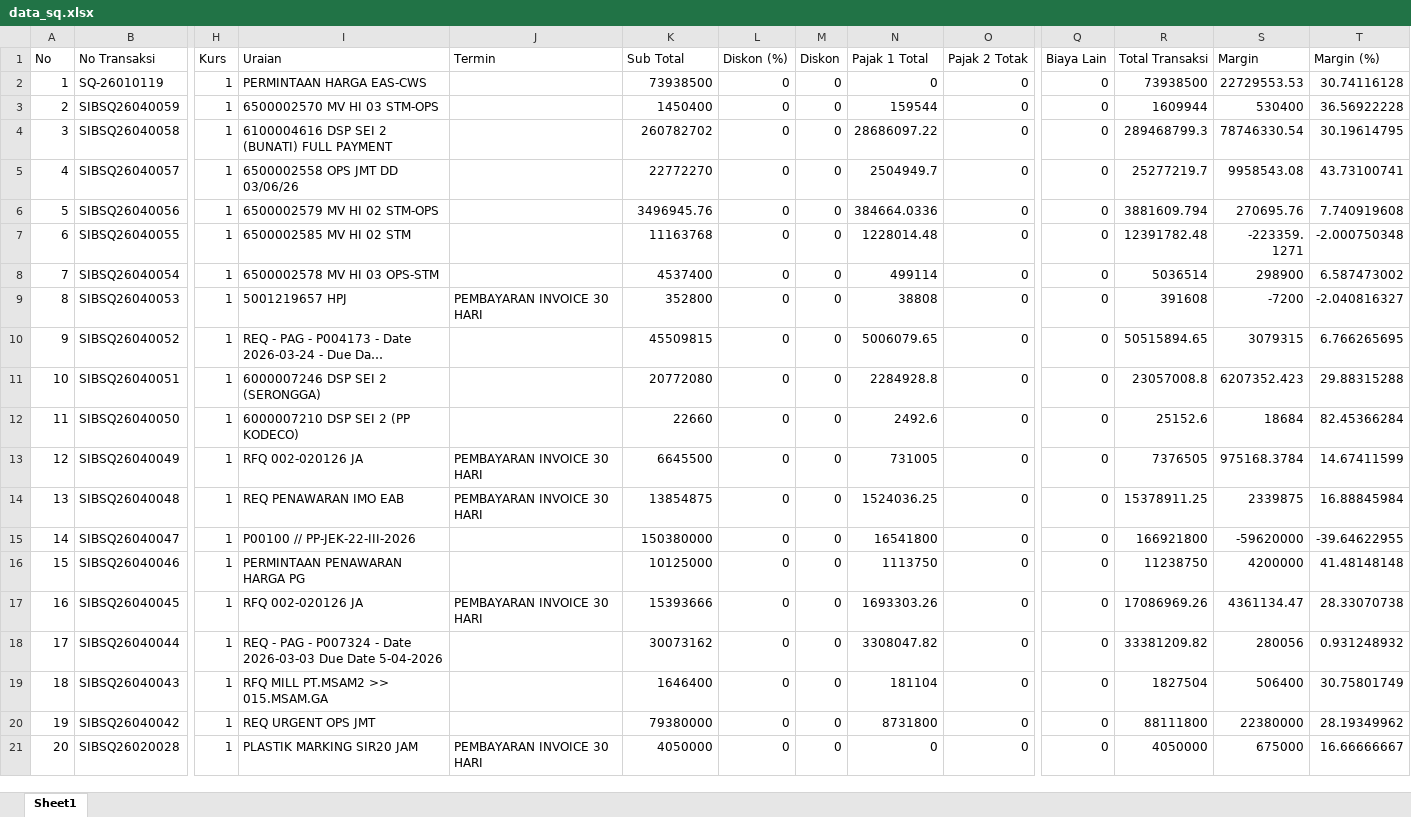
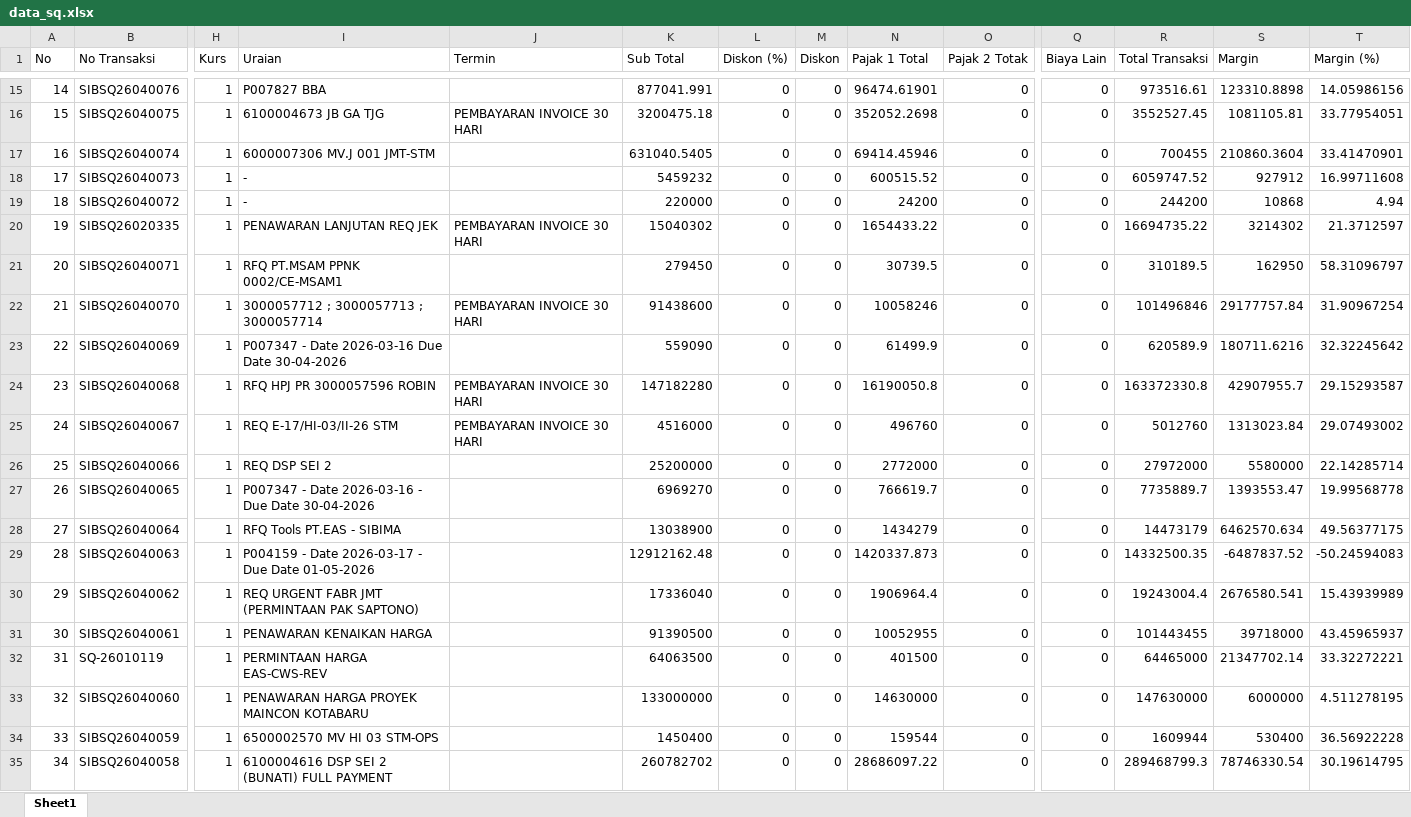
Before and after one commit to alighazaliag120-star/dashboard, an Excel workbook: data_sq.xlsx, sheet Sheet1, drawn as a sheet; only a part is shown, gaps mark what is left out; the shorter side is filled out with more unchanged rows; long unchanged cells end in …; values as stored, in another font and other column widths than the file's, no borders; conditional formats not drawn; addresses are those after the commit; rows hold the shown columns only; the diff covers the shown part only; the diff names each change by its address in the sheet, - before the commit and + after, or states it on an @@ line.

```diff
--- a/data_sq.xlsx (sheet Sheet1)
+++ b/data_sq.xlsx (sheet Sheet1)
+row 15: 14 | SIBSQ26040076 | 1 | P007827 BBA |  | 877041.991 | 0 | 0 | 96474.61901 | 0 | 0 | 973516.61 | 123310.8898 | 14.05986156
+row 16: 15 | SIBSQ26040075 | 1 | 6100004673 JB GA TJG | PEMBAYARAN INVOICE 30 HARI | 3200475.18 | 0 | 0 | 352052.2698 | 0 | 0 | 3552527.45 | 1081105.81 | 33.77954051
+row 17: 16 | SIBSQ26040074 | 1 | 6000007306 MV.J 001 JMT-STM |  | 631040.5405 | 0 | 0 | 69414.45946 | 0 | 0 | 700455 | 210860.3604 | 33.41470901
+row 18: 17 | SIBSQ26040073 | 1 | - |  | 5459232 | 0 | 0 | 600515.52 | 0 | 0 | 6059747.52 | 927912 | 16.99711608
+row 19: 18 | SIBSQ26040072 | 1 | - |  | 220000 | 0 | 0 | 24200 | 0 | 0 | 244200 | 10868 | 4.94
+row 20: 19 | SIBSQ26020335 | 1 | PENAWARAN LANJUTAN REQ JEK | PEMBAYARAN INVOICE 30 HARI | 15040302 | 0 | 0 | 1654433.22 | 0 | 0 | 16694735.22 | 3214302 | 21.3712597
+row 21: 20 | SIBSQ26040071 | 1 | RFQ PT.MSAM PPNK 0002/CE-MSAM1 |  | 279450 | 0 | 0 | 30739.5 | 0 | 0 | 310189.5 | 162950 | 58.31096797
+row 22: 21 | SIBSQ26040070 | 1 | 3000057712 ; 3000057713 ; 3000057714 | PEMBAYARAN INVOICE 30 HARI | 91438600 | 0 | 0 | 10058246 | 0 | 0 | 101496846 | 29177757.84 | 31.90967254
+row 23: 22 | SIBSQ26040069 | 1 | P007347 - Date 2026-03-16 Due Date 30-04-2026 |  | 559090 | 0 | 0 | 61499.9 | 0 | 0 | 620589.9 | 180711.6216 | 32.32245642
+row 24: 23 | SIBSQ26040068 | 1 | RFQ HPJ PR 3000057596 ROBIN | PEMBAYARAN INVOICE 30 HARI | 147182280 | 0 | 0 | 16190050.8 | 0 | 0 | 163372330.8 | 42907955.7 | 29.15293587
+row 25: 24 | SIBSQ26040067 | 1 | REQ E-17/HI-03/II-26 STM | PEMBAYARAN INVOICE 30 HARI | 4516000 | 0 | 0 | 496760 | 0 | 0 | 5012760 | 1313023.84 | 29.07493002
+row 26: 25 | SIBSQ26040066 | 1 | REQ DSP SEI 2 |  | 25200000 | 0 | 0 | 2772000 | 0 | 0 | 27972000 | 5580000 | 22.14285714
+row 27: 26 | SIBSQ26040065 | 1 | P007347 - Date 2026-03-16 - Due Date 30-04-2026 |  | 6969270 | 0 | 0 | 766619.7 | 0 | 0 | 7735889.7 | 1393553.47 | 19.99568778
+row 28: 27 | SIBSQ26040064 | 1 | RFQ Tools PT.EAS - SIBIMA |  | 13038900 | 0 | 0 | 1434279 | 0 | 0 | 14473179 | 6462570.634 | 49.56377175
+row 29: 28 | SIBSQ26040063 | 1 | P004159 - Date 2026-03-17 - Due Date 01-05-2026 |  | 12912162.48 | 0 | 0 | 1420337.873 | 0 | 0 | 14332500.35 | -6487837.52 | -50.24594083
+row 30: 29 | SIBSQ26040062 | 1 | REQ URGENT FABR JMT (PERMINTAAN PAK SAPTONO) |  | 17336040 | 0 | 0 | 1906964.4 | 0 | 0 | 19243004.4 | 2676580.541 | 15.43939989
+row 31: 30 | SIBSQ26040061 | 1 | PENAWARAN KENAIKAN HARGA |  | 91390500 | 0 | 0 | 10052955 | 0 | 0 | 101443455 | 39718000 | 43.45965937
@@ column A (No) renumbered from row 32 down @@
-I32 (Uraian): PERMINTAAN HARGA EAS-CWS
+I32 (Uraian): PERMINTAAN HARGA EAS-CWS-REV
-K32 (Sub Total): 73938500
+K32 (Sub Total): 64063500
-N32 (Pajak 1 Total): 0
+N32 (Pajak 1 Total): 401500
-R32 (Total Transaksi): 73938500
+R32 (Total Transaksi): 64465000
-S32 (Margin): 22729553.53
+S32 (Margin): 21347702.14
-T32 (Margin (%)): 30.74116128
+T32 (Margin (%)): 33.32272221
+row 33: 32 | SIBSQ26040060 | 1 | PENAWARAN HARGA PROYEK MAINCON KOTABARU |  | 133000000 | 0 | 0 | 14630000 | 0 | 0 | 147630000 | 6000000 | 4.511278195
```
Also changed, not shown: 14 added rows, 2 removed rows and 90 edited cells elsewhere in this sheet, formulas that keep their value, data_sq_to_so.xlsx, 1 other file.
